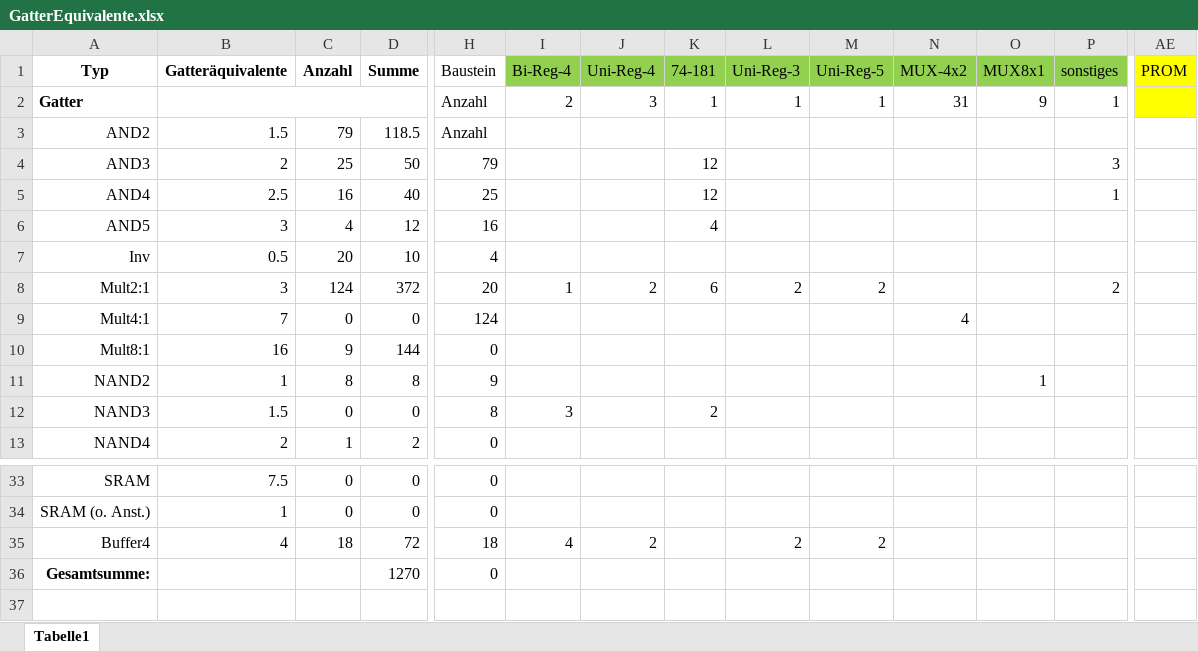
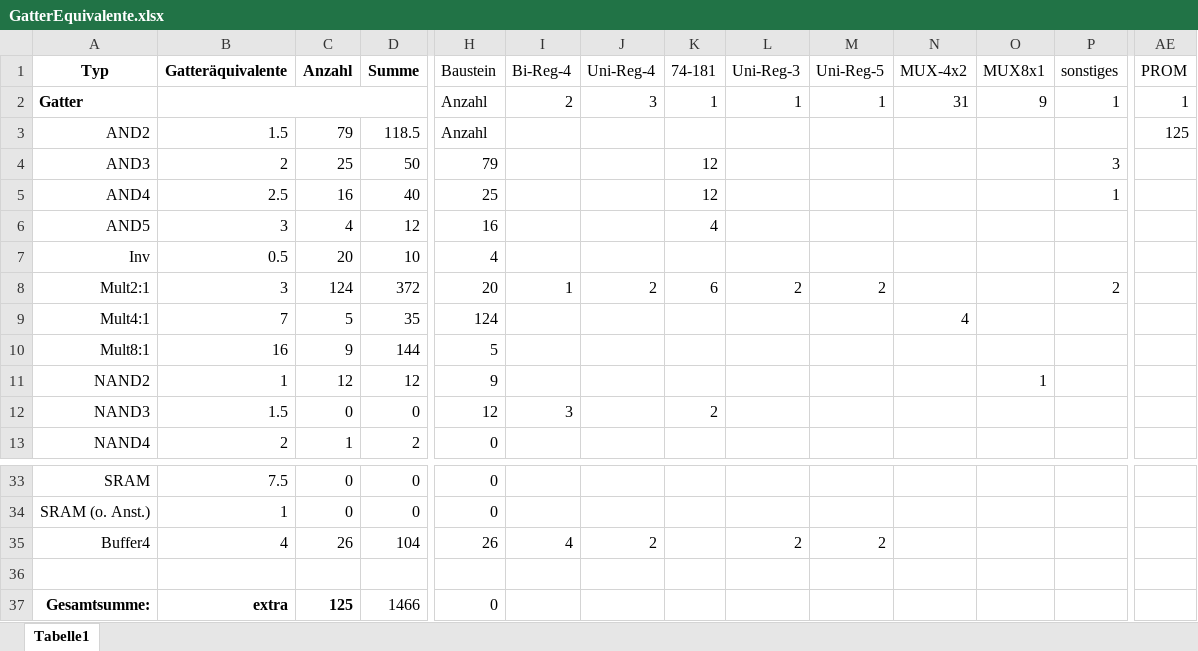
Before and after one commit to Geend/FHDWLogicWorksLib, an Excel workbook: alu-4/Spec/GatterEquivalente.xlsx, sheet Tabelle1, drawn as a sheet; only a part is shown, gaps mark what is left out; values as stored, in another font and other column widths than the file's, no borders; addresses are those after the commit; rows hold the shown columns only; the diff covers the shown part only; the diff names each change by its address in the sheet, - before the commit and + after, or states it on an @@ line.

```diff
--- a/alu-4/Spec/GatterEquivalente.xlsx (sheet Tabelle1)
+++ b/alu-4/Spec/GatterEquivalente.xlsx (sheet Tabelle1)
-I1:P1 fill: #92D050
+I1:P1 fill: none
-AE1:AE2 fill: #FFFF00
+AE1:AE2 fill: none
-AE2 (PROM): (empty)
+AE2 (PROM): 1
-AE3 (PROM): (empty)
+AE3 (PROM): 125
-C9 (Anzahl): 0
+C9 (Anzahl): 5
-D9 (Summe): 0
+D9 (Summe): 35
-H10 (Baustein): 0
+H10 (Baustein): 5
-C11 (Anzahl): 8
+C11 (Anzahl): 12
-D11 (Summe): 8
+D11 (Summe): 12
-H12 (Baustein): 8
+H12 (Baustein): 12
-C35 (Anzahl): 18
+C35 (Anzahl): 26
-D35 (Summe): 72
+D35 (Summe): 104
-H35 (Baustein): 18
+H35 (Baustein): 26
+row 36: (empty)
-B37 (Gatteräquivalente): (empty)
+B37 (Gatteräquivalente): extra
-C37 (Anzahl): (empty)
+C37 (Anzahl): 125
-D37 (Summe): 1270
+D37 (Summe): 1466
```
Also changed, not shown: cell formats elsewhere in this sheet, formulas that keep their value, alu-4/testvektoren.xlsx.
